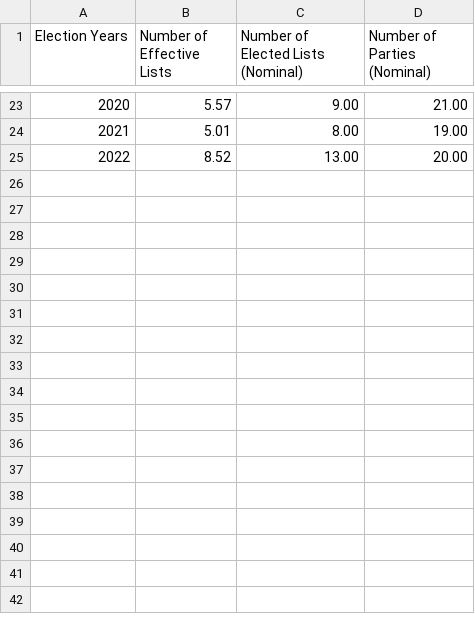
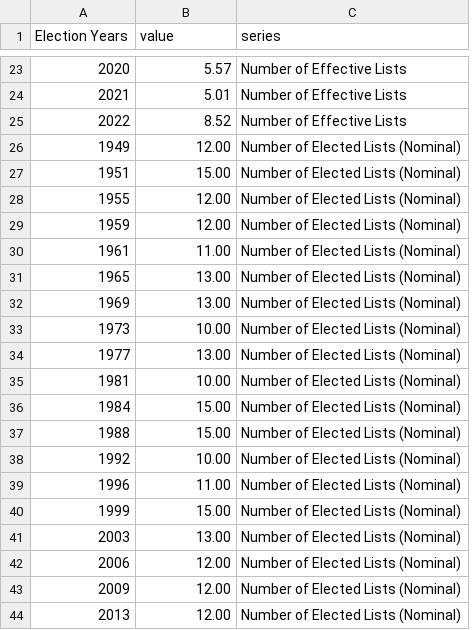
Before and after one commit to emmamkimani/emmamkimani.github.io, a CSV file: israel_electoral_data.csv, drawn as a sheet; only a part is shown, gaps mark what is left out; removed rows and columns are numbered as before the commit, all else as after; the diff covers the shown part only; the diff names each change by its address in the sheet, - before the commit and + after, or states it on an @@ line.

Commit message:
Add files via upload

```diff
--- a/israel_electoral_data.csv
+++ b/israel_electoral_data.csv
-column C, row 1: Number of Elected Lists (Nominal); rows 23-25: 9.00 | 8.00 | 13.00
-column D (Number of Parties (Nominal)), rows 23-25: 21.00 | 19.00 | 20.00
+column C (series), rows 23-25: all Number of Effective Lists
-B1: Number of Effective Lists
+B1: value
+row 26: 1949 | 12.00 | Number of Elected Lists (Nominal)
+row 27: 1951 | 15.00 | Number of Elected Lists (Nominal)
+row 28: 1955 | 12.00 | Number of Elected Lists (Nominal)
+row 29: 1959 | 12.00 | Number of Elected Lists (Nominal)
+row 30: 1961 | 11.00 | Number of Elected Lists (Nominal)
+row 31: 1965 | 13.00 | Number of Elected Lists (Nominal)
+row 32: 1969 | 13.00 | Number of Elected Lists (Nominal)
+row 33: 1973 | 10.00 | Number of Elected Lists (Nominal)
+row 34: 1977 | 13.00 | Number of Elected Lists (Nominal)
+row 35: 1981 | 10.00 | Number of Elected Lists (Nominal)
+row 36: 1984 | 15.00 | Number of Elected Lists (Nominal)
+row 37: 1988 | 15.00 | Number of Elected Lists (Nominal)
+row 38: 1992 | 10.00 | Number of Elected Lists (Nominal)
+row 39: 1996 | 11.00 | Number of Elected Lists (Nominal)
+row 40: 1999 | 15.00 | Number of Elected Lists (Nominal)
+row 41: 2003 | 13.00 | Number of Elected Lists (Nominal)
+row 42: 2006 | 12.00 | Number of Elected Lists (Nominal)
+row 43: 2009 | 12.00 | Number of Elected Lists (Nominal)
+row 44: 2013 | 12.00 | Number of Elected Lists (Nominal)
```
Also changed, not shown: 17 added rows elsewhere in this file.
